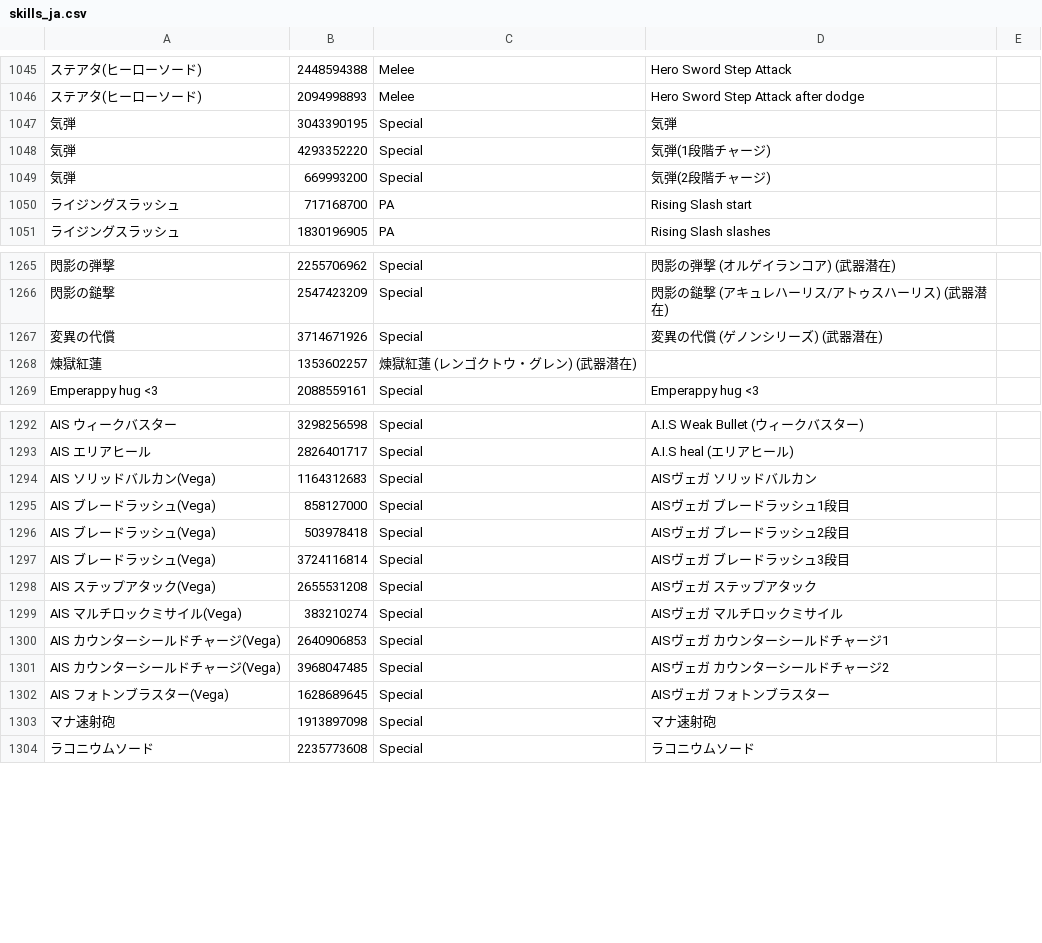
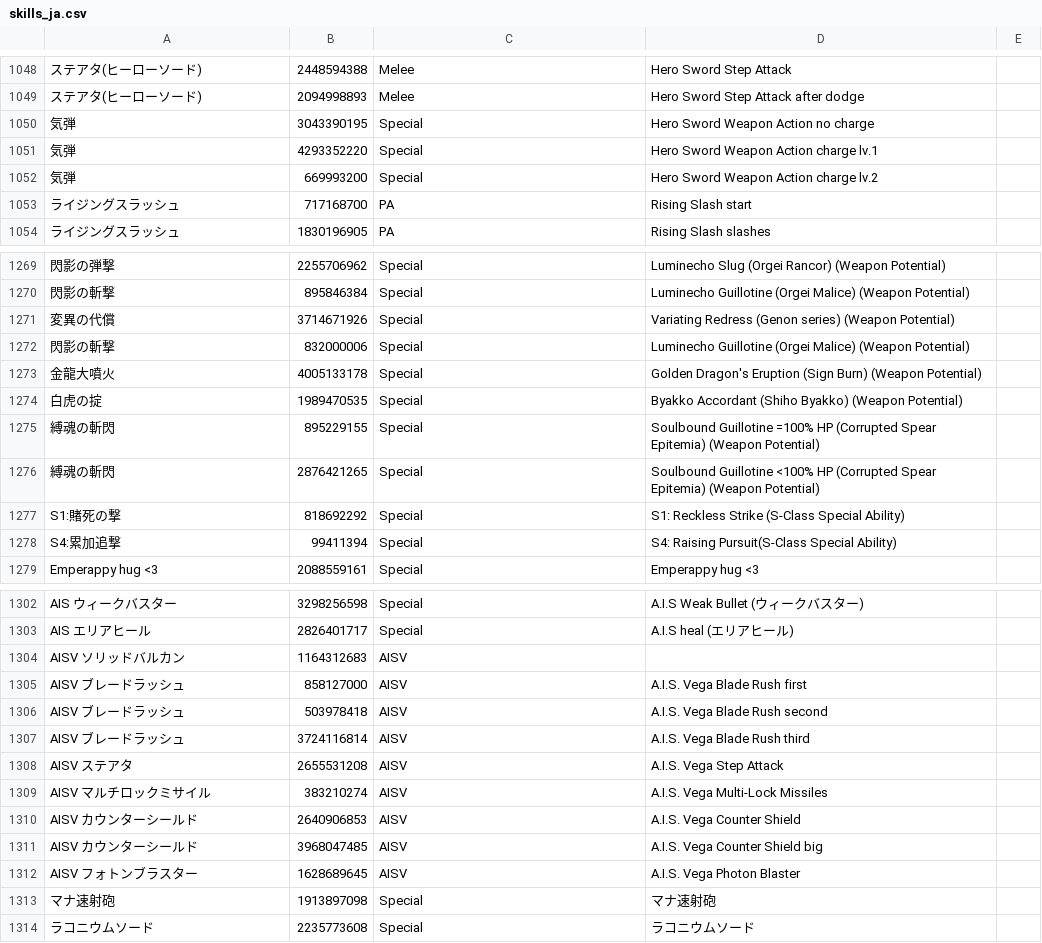
Before and after one commit to Root-Vul/CSV, a CSV file: skills_ja.csv, drawn as a sheet; only a part is shown, gaps mark what is left out; removed rows and columns are numbered as before the commit, all else as after; the diff covers the shown part only; the diff names each change by its address in the sheet, - before the commit and + after, or states it on an @@ line.

```diff
--- a/skills_ja.csv
+++ b/skills_ja.csv
-D1050: 気弾
+D1050: Hero Sword Weapon Action no charge
-D1051: 気弾(1段階チャージ)
+D1051: Hero Sword Weapon Action charge lv.1
-D1052: 気弾(2段階チャージ)
+D1052: Hero Sword Weapon Action charge lv.2
-D1269: 閃影の弾撃 (オルゲイランコア) (武器潜在)
+D1269: Luminecho Slug (Orgei Rancor) (Weapon Potential)
-row 1266: 閃影の鎚撃 | 2547423209 | Special | 閃影の鎚撃 (アキュレハーリス/アトゥスハーリス) (武器潜在)
+row 1270: 閃影の斬撃 | 895846384 | Special | Luminecho Guillotine (Orgei Malice) (Weapon Potential)
-D1271: 変異の代償 (ゲノンシリーズ) (武器潜在)
+D1271: Variating Redress (Genon series) (Weapon Potential)
-row 1268: 煉獄紅蓮 | 1353602257 | 煉獄紅蓮 (レンゴクトウ・グレン) (武器潜在)
+row 1272: 閃影の斬撃 | 832000006 | Special | Luminecho Guillotine (Orgei Malice) (Weapon Potential)
+row 1273: 金龍大噴火 | 4005133178 | Special | Golden Dragon's Eruption (Sign Burn) (Weapon Potential)
@@ row 1493 moved to row 1274: 白虎の掟 @@
+row 1275: 縛魂の斬閃 | 895229155 | Special | Soulbound Guillotine =100% HP (Corrupted Spear Epitemia) (Weapon Potential)
+row 1276: 縛魂の斬閃 | 2876421265 | Special | Soulbound Guillotine <100% HP (Corrupted Spear Epitemia) (Weapon Potential)
+row 1277: S1:賭死の撃 | 818692292 | Special | S1: Reckless Strike (S-Class Special Ability)
+row 1278: S4:累加追撃 | 99411394 | Special | S4: Raising Pursuit(S-Class Special Ability)
-A1304: AIS ソリッドバルカン(Vega)
+A1304: AISV ソリッドバルカン
-C1304:C1312: Special
+C1304:C1312: AISV
-D1304: AISヴェガ ソリッドバルカン
+D1304: (empty)
-A1305:A1307: AIS ブレードラッシュ(Vega)
+A1305:A1307: AISV ブレードラッシュ
-D1305: AISヴェガ ブレードラッシュ1段目
+D1305: A.I.S. Vega Blade Rush first
-D1306: AISヴェガ ブレードラッシュ2段目
+D1306: A.I.S. Vega Blade Rush second
-D1307: AISヴェガ ブレードラッシュ3段目
+D1307: A.I.S. Vega Blade Rush third
-A1308: AIS ステップアタック(Vega)
+A1308: AISV ステアタ
-D1308: AISヴェガ ステップアタック
+D1308: A.I.S. Vega Step Attack
-A1309: AIS マルチロックミサイル(Vega)
+A1309: AISV マルチロックミサイル
-D1309: AISヴェガ マルチロックミサイル
+D1309: A.I.S. Vega Multi-Lock Missiles
-A1310:A1311: AIS カウンターシールドチャージ(Vega)
+A1310:A1311: AISV カウンターシールド
-D1310: AISヴェガ カウンターシールドチャージ1
+D1310: A.I.S. Vega Counter Shield
-D1311: AISヴェガ カウンターシールドチャージ2
+D1311: A.I.S. Vega Counter Shield big
-A1312: AIS フォトンブラスター(Vega)
+A1312: AISV フォトンブラスター
-D1312: AISヴェガ フォトンブラスター
+D1312: A.I.S. Vega Photon Blaster
```
Also changed, not shown: 9 added rows, 11 removed rows and 33 edited cells elsewhere in this file.
